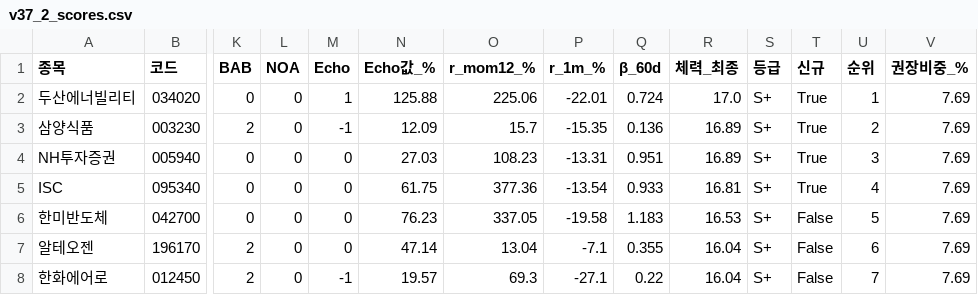
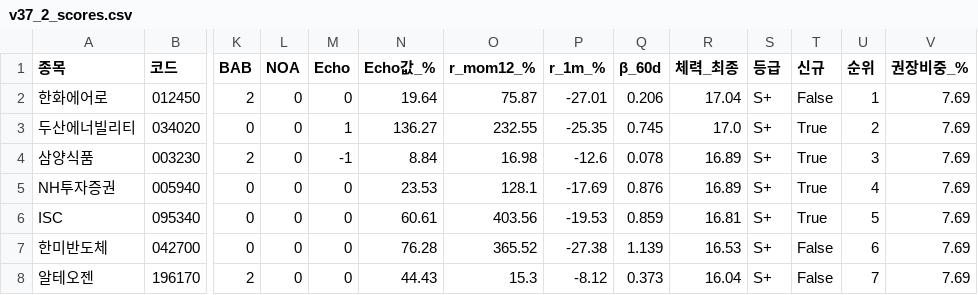
Before and after one commit to luminae21-source/jinwoo-quant-auto, a CSV file: docs/v37_2_scores.csv, drawn as a sheet; only a part is shown, gaps mark what is left out; removed rows and columns are numbered as before the commit, all else as after; rows hold the shown columns only; the diff covers the shown part only; the diff names each change by its address in the sheet, - before the commit and + after, or states it on an @@ line.

```diff
--- a/docs/v37_2_scores.csv
+++ b/docs/v37_2_scores.csv
+row 2: 한화에어로 | 012450 | 2 | 0 | 0 | 19.64 | 75.87 | -27.01 | 0.206 | 17.04 | S+ | False | 1 | 7.69
-N3 (Echo값_%): 125.88
+N3 (Echo값_%): 136.27
-O3 (r_mom12_%): 225.06
+O3 (r_mom12_%): 232.55
-P3 (r_1m_%): -22.01
+P3 (r_1m_%): -25.35
-Q3 (β_60d): 0.724
+Q3 (β_60d): 0.745
-U3 (순위): 1
+U3 (순위): 2
-N4 (Echo값_%): 12.09
+N4 (Echo값_%): 8.84
-O4 (r_mom12_%): 15.7
+O4 (r_mom12_%): 16.98
-P4 (r_1m_%): -15.35
+P4 (r_1m_%): -12.6
-Q4 (β_60d): 0.136
+Q4 (β_60d): 0.078
-U4 (순위): 2
+U4 (순위): 3
-N5 (Echo값_%): 27.03
+N5 (Echo값_%): 23.53
-O5 (r_mom12_%): 108.23
+O5 (r_mom12_%): 128.1
-P5 (r_1m_%): -13.31
+P5 (r_1m_%): -17.69
-Q5 (β_60d): 0.951
+Q5 (β_60d): 0.876
-U5 (순위): 3
+U5 (순위): 4
-N6 (Echo값_%): 61.75
+N6 (Echo값_%): 60.61
-O6 (r_mom12_%): 377.36
+O6 (r_mom12_%): 403.56
-P6 (r_1m_%): -13.54
+P6 (r_1m_%): -19.53
-Q6 (β_60d): 0.933
+Q6 (β_60d): 0.859
-U6 (순위): 4
+U6 (순위): 5
-N7 (Echo값_%): 76.23
+N7 (Echo값_%): 76.28
-O7 (r_mom12_%): 337.05
+O7 (r_mom12_%): 365.52
-P7 (r_1m_%): -19.58
+P7 (r_1m_%): -27.38
-Q7 (β_60d): 1.183
+Q7 (β_60d): 1.139
-U7 (순위): 5
+U7 (순위): 6
-N8 (Echo값_%): 47.14
+N8 (Echo값_%): 44.43
-O8 (r_mom12_%): 13.04
+O8 (r_mom12_%): 15.3
-P8 (r_1m_%): -7.1
+P8 (r_1m_%): -8.12
-Q8 (β_60d): 0.355
+Q8 (β_60d): 0.373
-U8 (순위): 6
+U8 (순위): 7
-row 8: 한화에어로 | 012450 | 2 | 0 | -1 | 19.57 | 69.3 | -27.1 | 0.22 | 16.04 | S+ | False | 7 | 7.69
```
Also changed, not shown: 1 added row, 1 removed row and 45 edited cells elsewhere in this file, docs/v36_scores_latest.csv, docs/v37_1_scores.csv, 7 other files.
